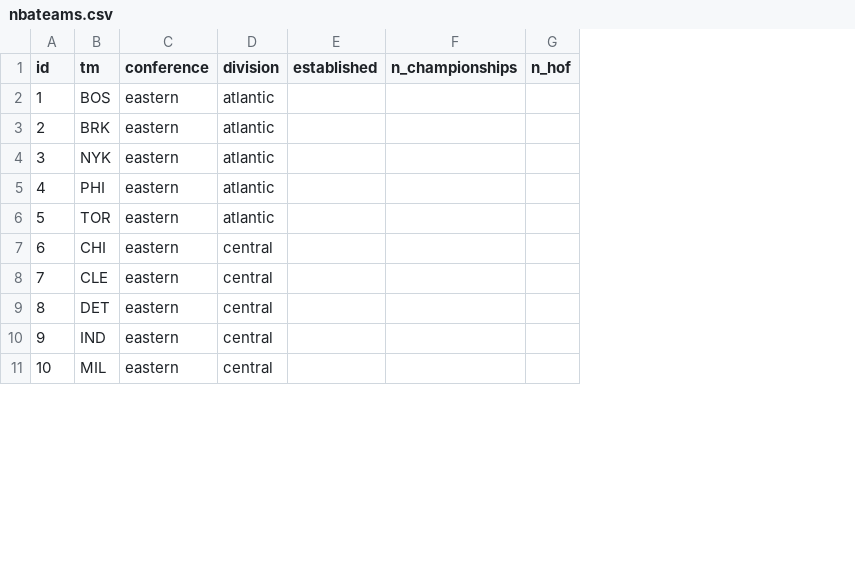
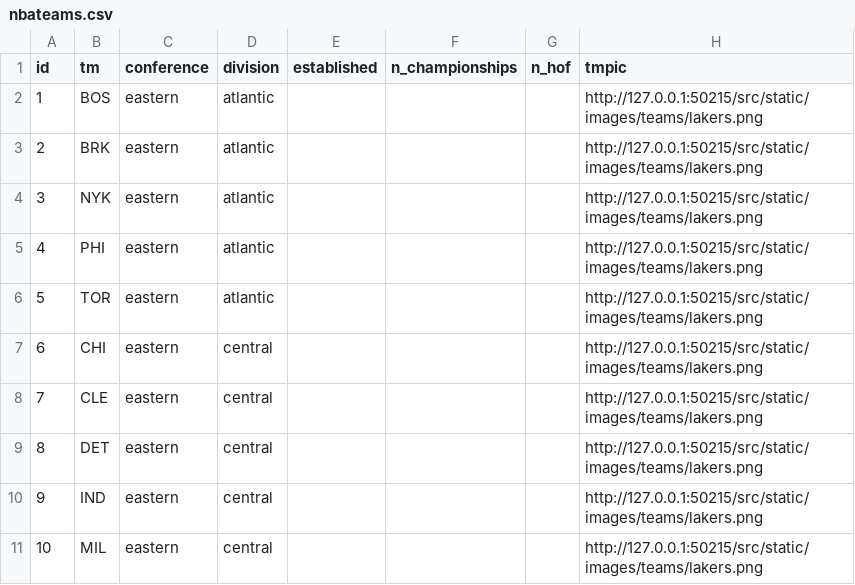
Before and after one commit to hectwilliams/ReactApps, a CSV file: App_Bare/nba_app/database/pgfiles/nbateams.csv, drawn as a sheet; only a part is shown; the diff names each change by its address in the sheet, - before the commit and + after, or states it on an @@ line.

```diff
--- a/App_Bare/nba_app/database/pgfiles/nbateams.csv
+++ b/App_Bare/nba_app/database/pgfiles/nbateams.csv
+column H (tmpic), rows 2-11: all http://127.0.0.1:50215/src/static/images/teams/lakers.png
```
Also changed, not shown: 10 other files.
